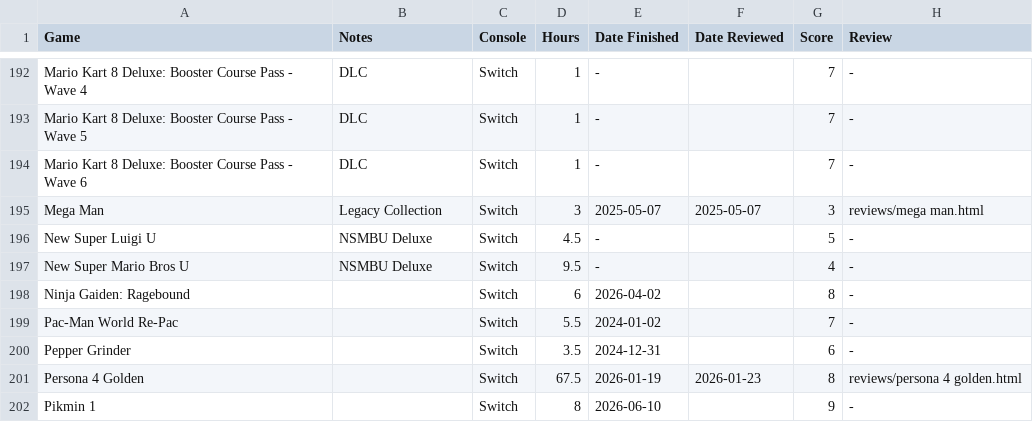
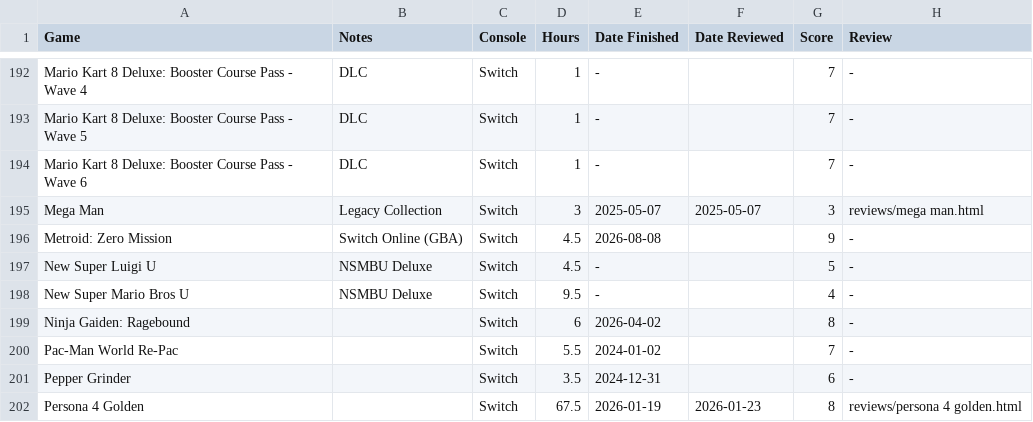
Before and after one commit to funkirbo/bootstrap, a CSV file: data/funkirbo's Spreadsheet - Finished - Games.csv, drawn as a sheet; only a part is shown, gaps mark what is left out; the shorter side is filled out with more unchanged rows.

Commit message:
updated spreadsheets - finished M:ZM

```diff
--- a/data/funkirbo's Spreadsheet - Finished - Games.csv
+++ b/data/funkirbo's Spreadsheet - Finished - Games.csv
@@ -195,2 +195,3 @@ Mario Kart 8 Deluxe: Booster Course Pass - Wave 6,DLC,Switch,1,-,,7,-
 Mega Man,Legacy Collection,Switch,3,2025-05-07,2025-05-07,3,reviews/mega man.html
+Metroid: Zero Mission,Switch Online (GBA),Switch,4.5,2026-08-08,,9,-
 New Super Luigi U,NSMBU Deluxe,Switch,4.5,-,,5,-
```
Also changed, not shown: data/funkirbo's Spreadsheet - Backlog - Games.csv.
